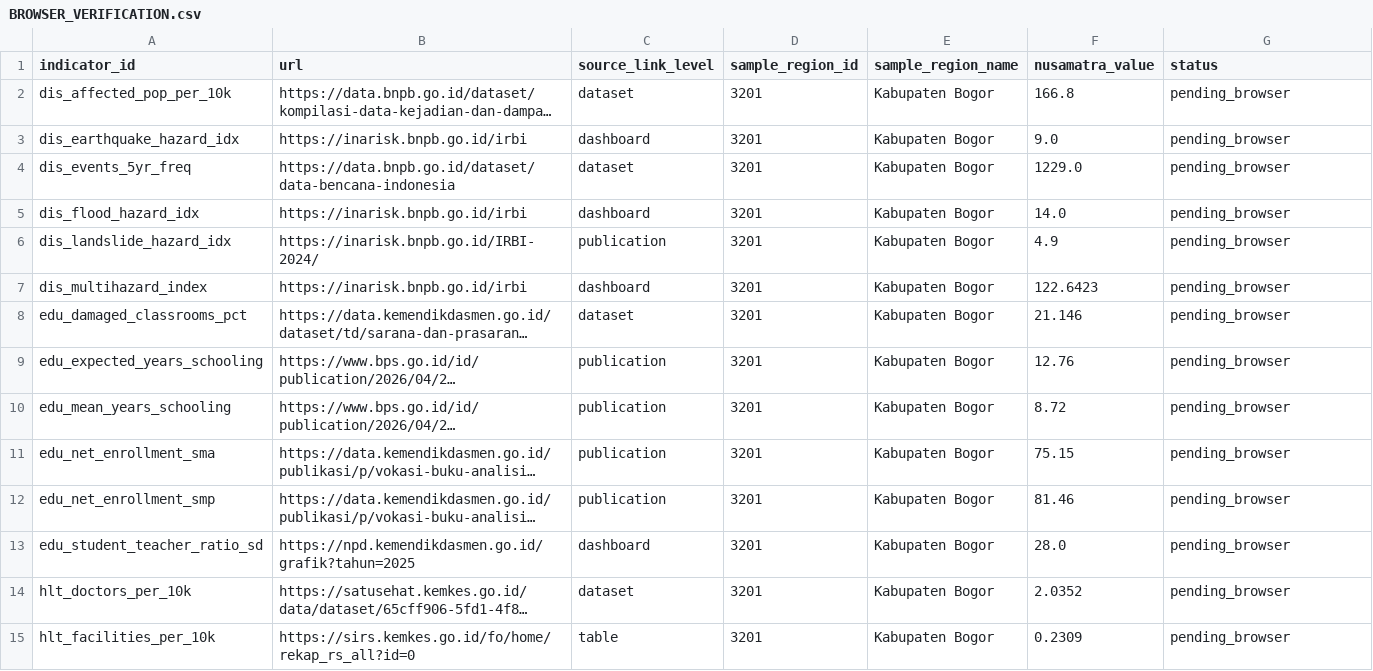
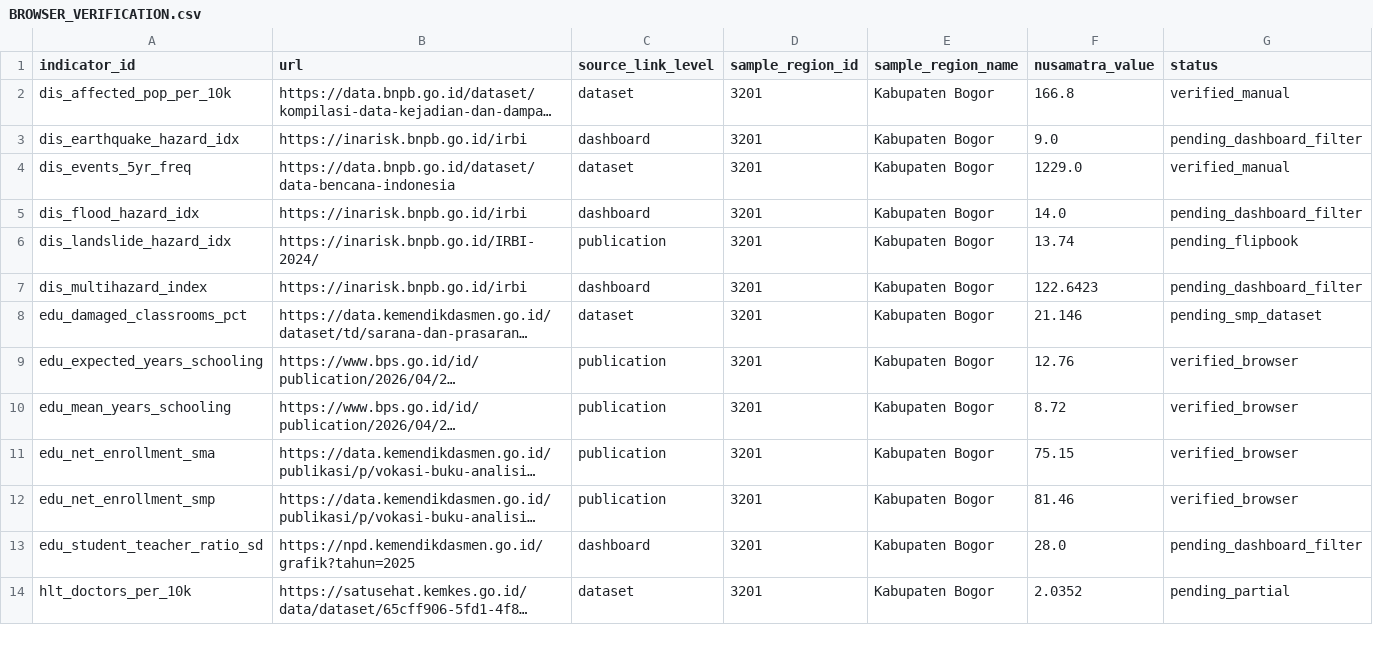
Before and after one commit to masean24/NusaMatra-DataHub, a CSV file: docs/audit/BROWSER_VERIFICATION.csv, drawn as a sheet; only a part is shown; long unchanged cells end in …; the diff covers the shown part only; the diff names each change by its address in the sheet, - before the commit and + after, or states it on an @@ line.

```diff
--- a/docs/audit/BROWSER_VERIFICATION.csv
+++ b/docs/audit/BROWSER_VERIFICATION.csv
-G2 (status): pending_browser
+G2 (status): verified_manual
-G3 (status): pending_browser
+G3 (status): pending_dashboard_filter
-G4 (status): pending_browser
+G4 (status): verified_manual
-G5 (status): pending_browser
+G5 (status): pending_dashboard_filter
-F6 (nusamatra_value): 4.9
+F6 (nusamatra_value): 13.74
-G6 (status): pending_browser
+G6 (status): pending_flipbook
-G7 (status): pending_browser
+G7 (status): pending_dashboard_filter
-G8 (status): pending_browser
+G8 (status): pending_smp_dataset
-G9:G12 (status): pending_browser
+G9:G12 (status): verified_browser
-G13 (status): pending_browser
+G13 (status): pending_dashboard_filter
-G14 (status): pending_browser
+G14 (status): pending_partial
-row 15: hlt_facilities_per_10k | https://sirs.kemkes.go.id/fo/home/rekap_rs_all?id=0 | table | 3201 | Kabupaten Bogor | 0.2309 | pending_browser
```
Also changed, not shown: 17 edited cells elsewhere in this file, docs/audit/DATASET_LINK_AUDIT.csv, docs/audit/SOURCE_LINK_AUDIT.csv, 1 other file.
